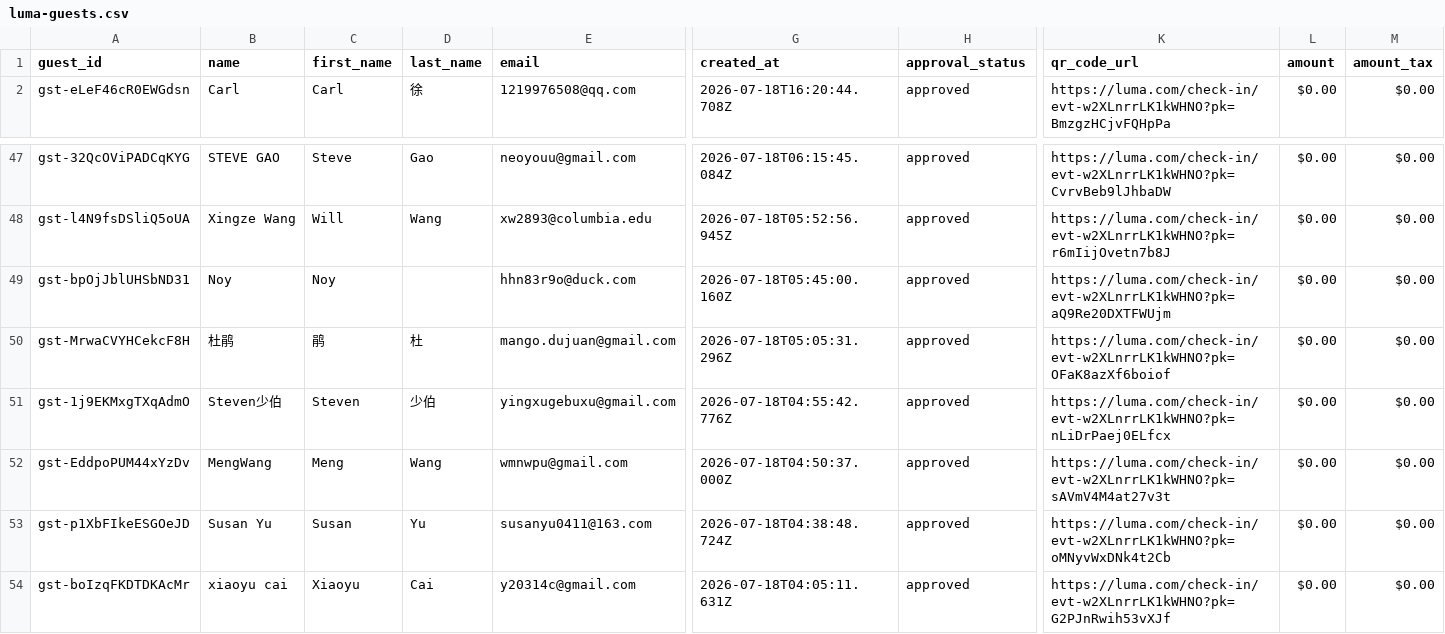
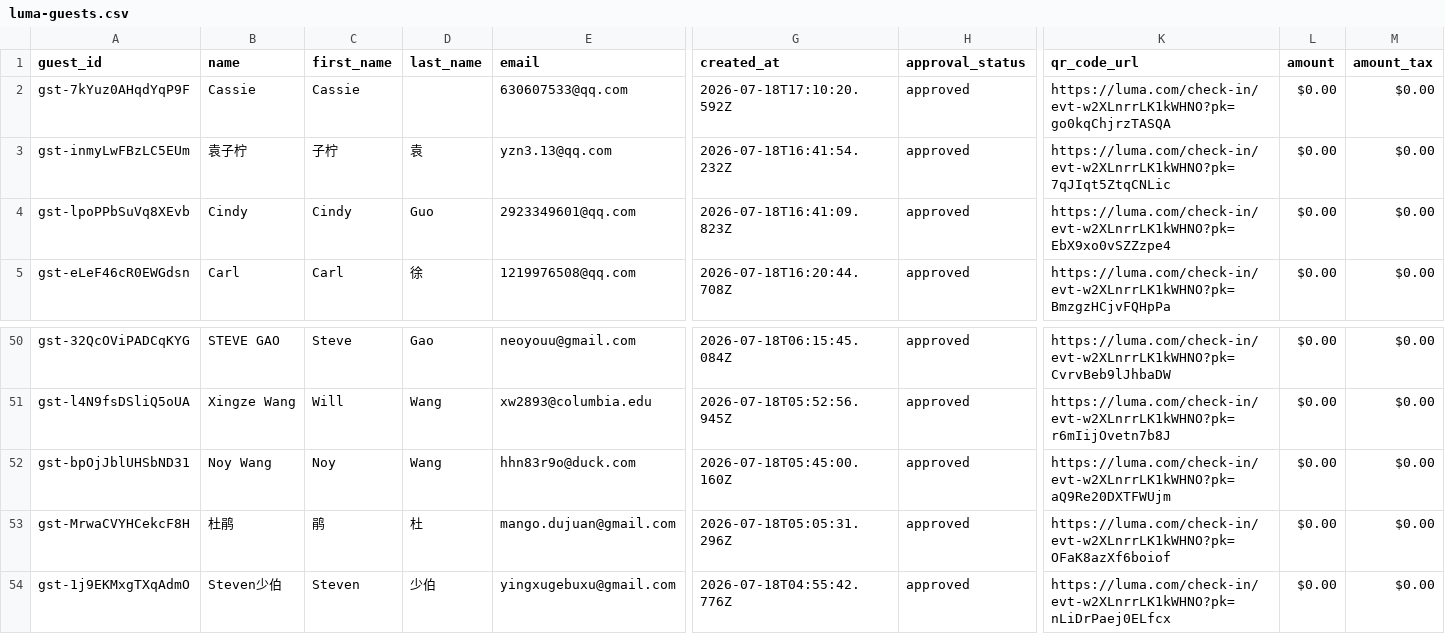
Before and after one commit to lilaclilac09/aileen_machina_01, a CSV file: cafe-cursor/data/luma-guests.csv, drawn as a sheet; only a part is shown, gaps mark what is left out; the shorter side is filled out with more unchanged rows; addresses are those after the commit; rows hold the shown columns only; the diff names each change by its address in the sheet, - before the commit and + after, or states it on an @@ line.

```diff
--- a/cafe-cursor/data/luma-guests.csv
+++ b/cafe-cursor/data/luma-guests.csv
+row 2: gst-7kYuz0AHqdYqP9F | Cassie | Cassie |  | 630607533@qq.com | 2026-07-18T17:10:20.592Z | approved | https://luma.com/check-in/evt-w2XLnrrLK1kWHNO?pk=go0kqChjrzTASQA | $0.00 | $0.00
+row 3: gst-inmyLwFBzLC5EUm | 袁子柠 | 子柠 | 袁 | yzn3.13@qq.com | 2026-07-18T16:41:54.232Z | approved | https://luma.com/check-in/evt-w2XLnrrLK1kWHNO?pk=7qJIqt5ZtqCNLic | $0.00 | $0.00
+row 4: gst-lpoPPbSuVq8XEvb | Cindy | Cindy | Guo | 2923349601@qq.com | 2026-07-18T16:41:09.823Z | approved | https://luma.com/check-in/evt-w2XLnrrLK1kWHNO?pk=EbX9xo0vSZZzpe4 | $0.00 | $0.00
-B52 (name): Noy
+B52 (name): Noy Wang
-D52 (last_name): (empty)
+D52 (last_name): Wang
```
Also changed, not shown: 4 other files.
